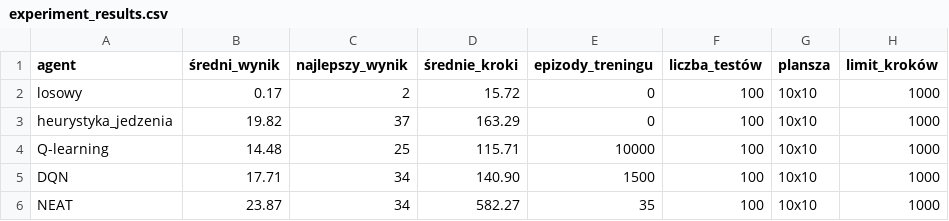
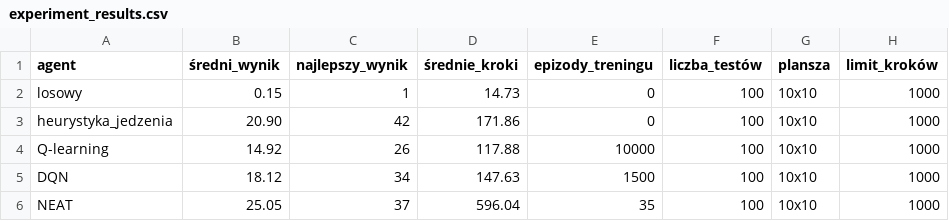
Before and after one commit to MaciekAza/snake-rl, a CSV file: results/experiment_results.csv, drawn as a sheet.

```diff
--- a/results/experiment_results.csv
+++ b/results/experiment_results.csv
@@ -1,6 +1,6 @@
 agent,średni_wynik,najlepszy_wynik,średnie_kroki,epizody_treningu,liczba_testów,plansza,limit_kroków
-losowy,0.17,2,15.72,0,100,10x10,1000
-heurystyka_jedzenia,19.82,37,163.29,0,100,10x10,1000
-Q-learning,14.48,25,115.71,10000,100,10x10,1000
-DQN,17.71,34,140.90,1500,100,10x10,1000
-NEAT,23.87,34,582.27,35,100,10x10,1000
+losowy,0.15,1,14.73,0,100,10x10,1000
+heurystyka_jedzenia,20.90,42,171.86,0,100,10x10,1000
+Q-learning,14.92,26,117.88,10000,100,10x10,1000
+DQN,18.12,34,147.63,1500,100,10x10,1000
+NEAT,25.05,37,596.04,35,100,10x10,1000
```
Also changed, not shown: results/dqn_training.csv, results/q_learning_training.csv, 12 other files.
